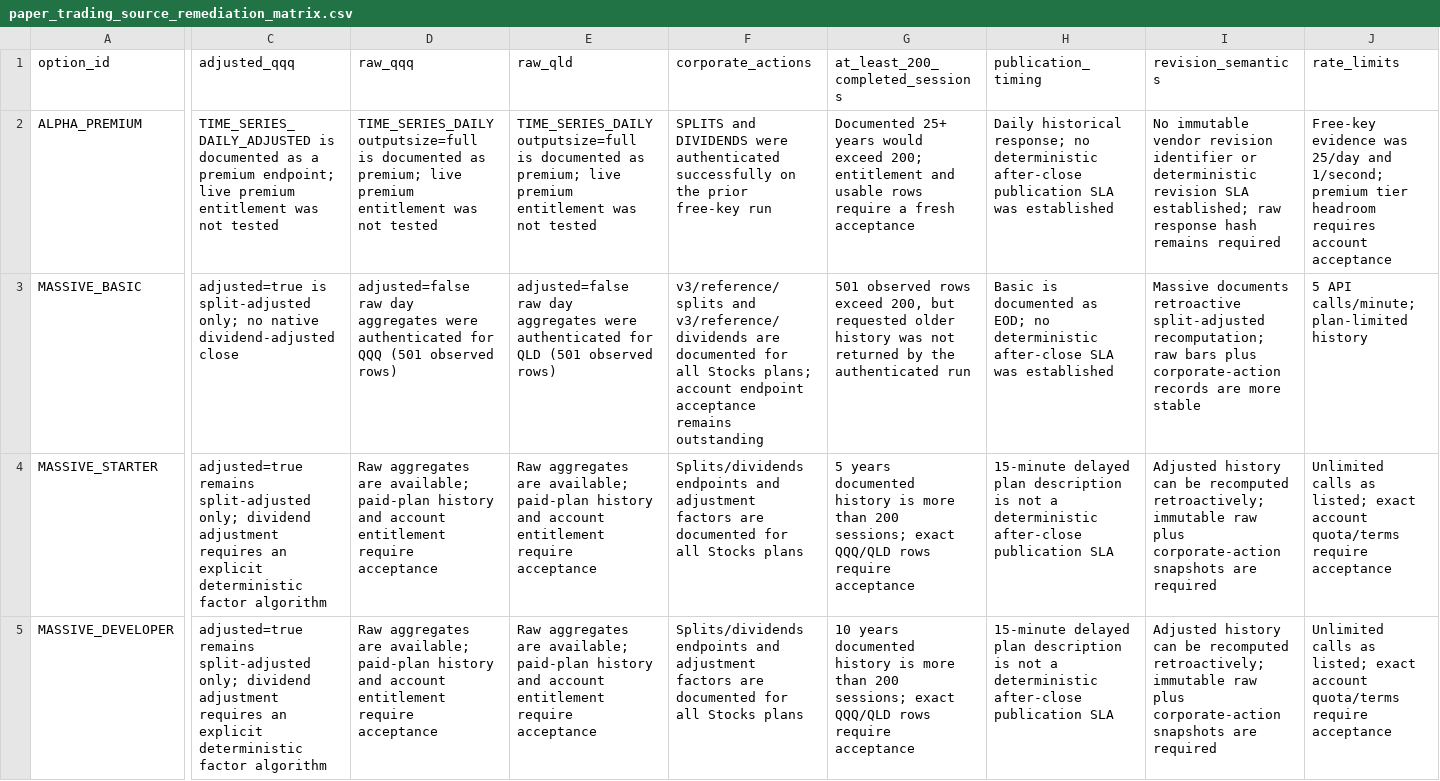
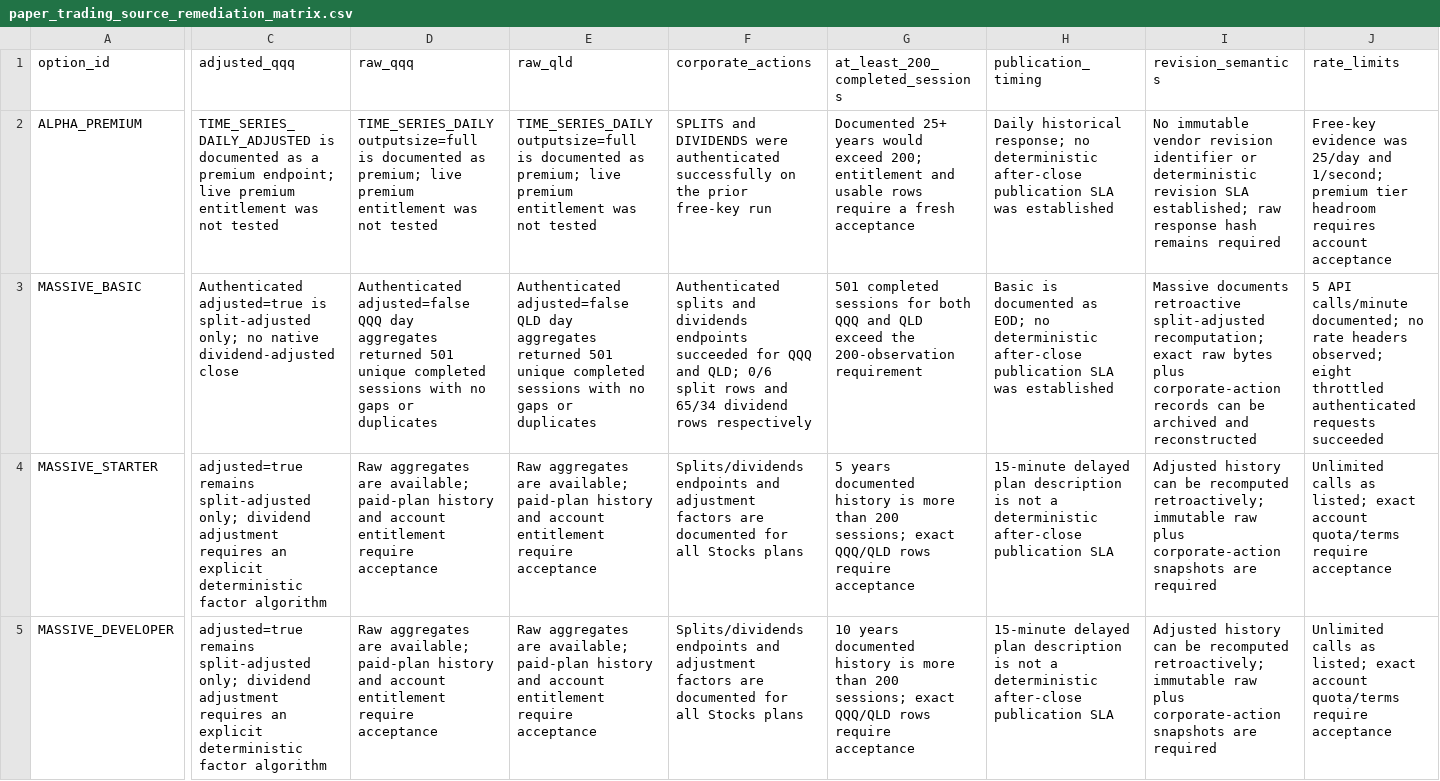
Before and after one commit to hitgub123/market-timing-quant-etf-dynamic-allocation-v1, a CSV file: docs/paper_trading_source_remediation_matrix.csv, drawn as a sheet; only a part is shown, gaps mark what is left out; the diff covers the shown part only; the diff names each change by its address in the sheet, - before the commit and + after, or states it on an @@ line.

```diff
--- a/docs/paper_trading_source_remediation_matrix.csv
+++ b/docs/paper_trading_source_remediation_matrix.csv
-C3 (adjusted_qqq): adjusted=true is…
+C3 (adjusted_qqq): Authenticated adjusted=true is…
-D3 (raw_qqq): adjusted=false raw day aggregates were authenticated for QQQ (501 observed rows)
+D3 (raw_qqq): Authenticated adjusted=false QQQ day aggregates returned 501 unique completed sessions with no gaps or duplicates
-E3 (raw_qld): adjusted=false raw day aggregates were authenticated for QLD (501 observed rows)
+E3 (raw_qld): Authenticated adjusted=false QLD day aggregates returned 501 unique completed sessions with no gaps or duplicates
-F3 (corporate_actions): v3/reference/splits and v3/reference/dividends are documented for all Stocks plans; account endpoint acceptance remains outstanding
+F3 (corporate_actions): Authenticated splits and dividends endpoints succeeded for QQQ and QLD; 0/6 split rows and 65/34 dividend rows respectively
-G3 (at_least_200_completed_sessions): 501 observed rows exceed 200, but requested older history was not returned by the authenticated run
+G3 (at_least_200_completed_sessions): 501 completed sessions for both QQQ and QLD exceed the 200-observation requirement
-H3 (publication_timing): …deterministic after-close SLA was…
+H3 (publication_timing): …deterministic after-close publication SLA was…
-I3 (revision_semantics): …split-adjusted recomputation; raw bars plus corporate-action records are more stable
+I3 (revision_semantics): …split-adjusted recomputation; exact raw bytes plus corporate-action records can be archived and reconstructed
-J3 (rate_limits): 5 API calls/minute; plan-limited history
+J3 (rate_limits): 5 API calls/minute documented; no rate headers observed; eight throttled authenticated requests succeeded
```
Also changed, not shown: 3 edited cells elsewhere in this file, 3 other files.
